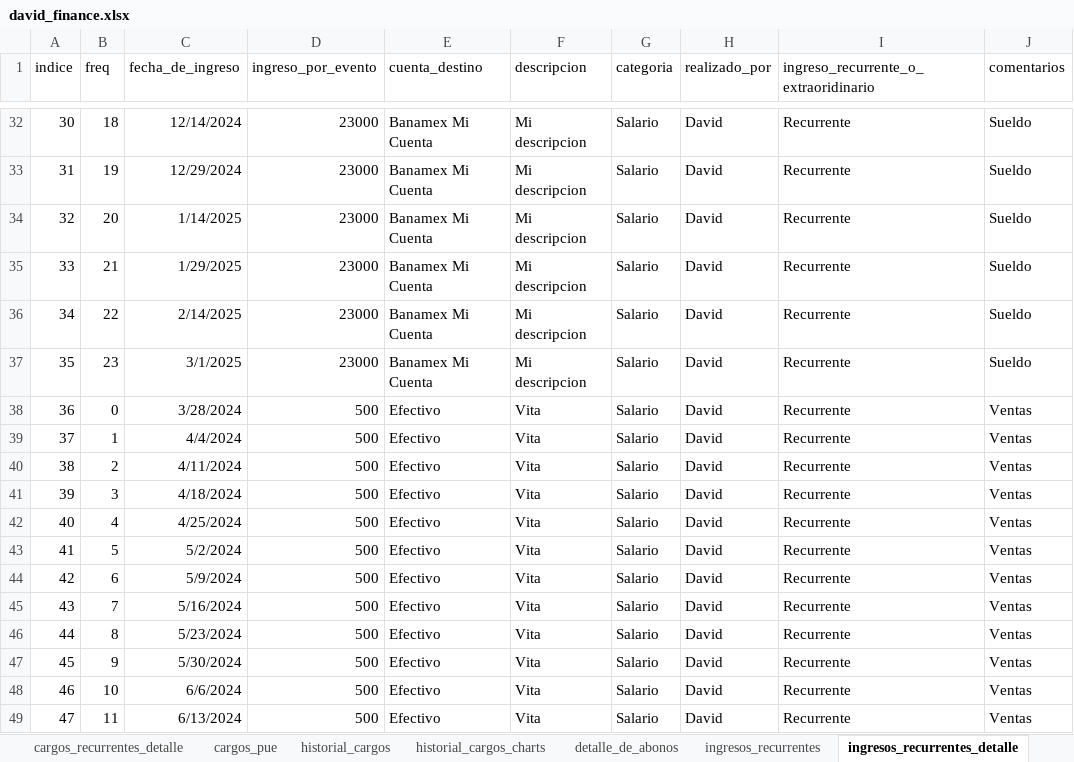
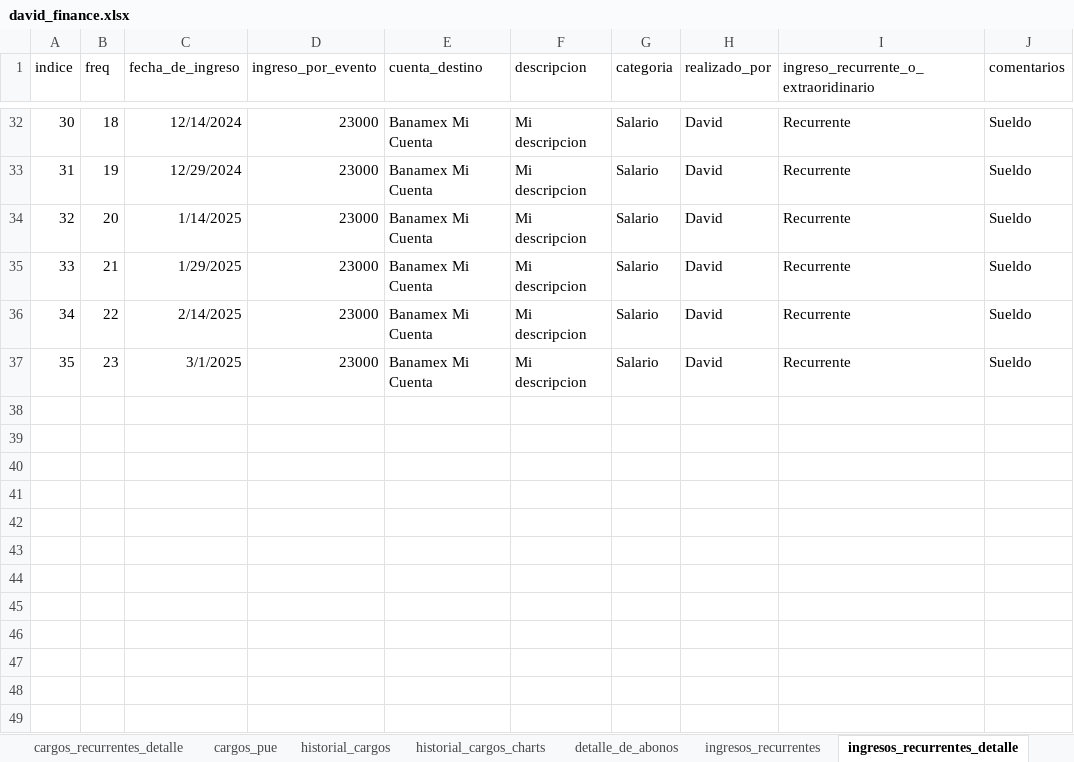
Before and after one commit to dehercar/finance_manager, an Excel workbook: david_finance.xlsx, sheet ingresos_recurrentes_detalle, drawn as a sheet; only a part is shown, gaps mark what is left out; values as stored, in another font and other column widths than the file's, no borders; table styles not drawn; the diff covers the shown part only; the diff names each change by its address in the sheet, - before the commit and + after, or states it on an @@ line.

```diff
--- a/david_finance.xlsx (sheet ingresos_recurrentes_detalle)
+++ b/david_finance.xlsx (sheet ingresos_recurrentes_detalle)
-row 38: 36 | 0 | 3/28/2024 | 500 | Efectivo | Vita | Salario | David | Recurrente | Ventas
-row 39: 37 | 1 | 4/4/2024 | 500 | Efectivo | Vita | Salario | David | Recurrente | Ventas
-row 40: 38 | 2 | 4/11/2024 | 500 | Efectivo | Vita | Salario | David | Recurrente | Ventas
-row 41: 39 | 3 | 4/18/2024 | 500 | Efectivo | Vita | Salario | David | Recurrente | Ventas
-row 42: 40 | 4 | 4/25/2024 | 500 | Efectivo | Vita | Salario | David | Recurrente | Ventas
-row 43: 41 | 5 | 5/2/2024 | 500 | Efectivo | Vita | Salario | David | Recurrente | Ventas
-row 44: 42 | 6 | 5/9/2024 | 500 | Efectivo | Vita | Salario | David | Recurrente | Ventas
-row 45: 43 | 7 | 5/16/2024 | 500 | Efectivo | Vita | Salario | David | Recurrente | Ventas
-row 46: 44 | 8 | 5/23/2024 | 500 | Efectivo | Vita | Salario | David | Recurrente | Ventas
-row 47: 45 | 9 | 5/30/2024 | 500 | Efectivo | Vita | Salario | David | Recurrente | Ventas
-row 48: 46 | 10 | 6/6/2024 | 500 | Efectivo | Vita | Salario | David | Recurrente | Ventas
-row 49: 47 | 11 | 6/13/2024 | 500 | Efectivo | Vita | Salario | David | Recurrente | Ventas
```
Also changed, not shown: 13 edited cells elsewhere in this sheet, sheet historial_cargos, sheet cargos_recurrentes_detalle, sheet deudas_a_plazos_detalle, sheet cargos_recurrentes, sheet deudas_a_plazos, sheet historial_cargos_charts, 2 more sheets, charts or pictures, 10 other files.
